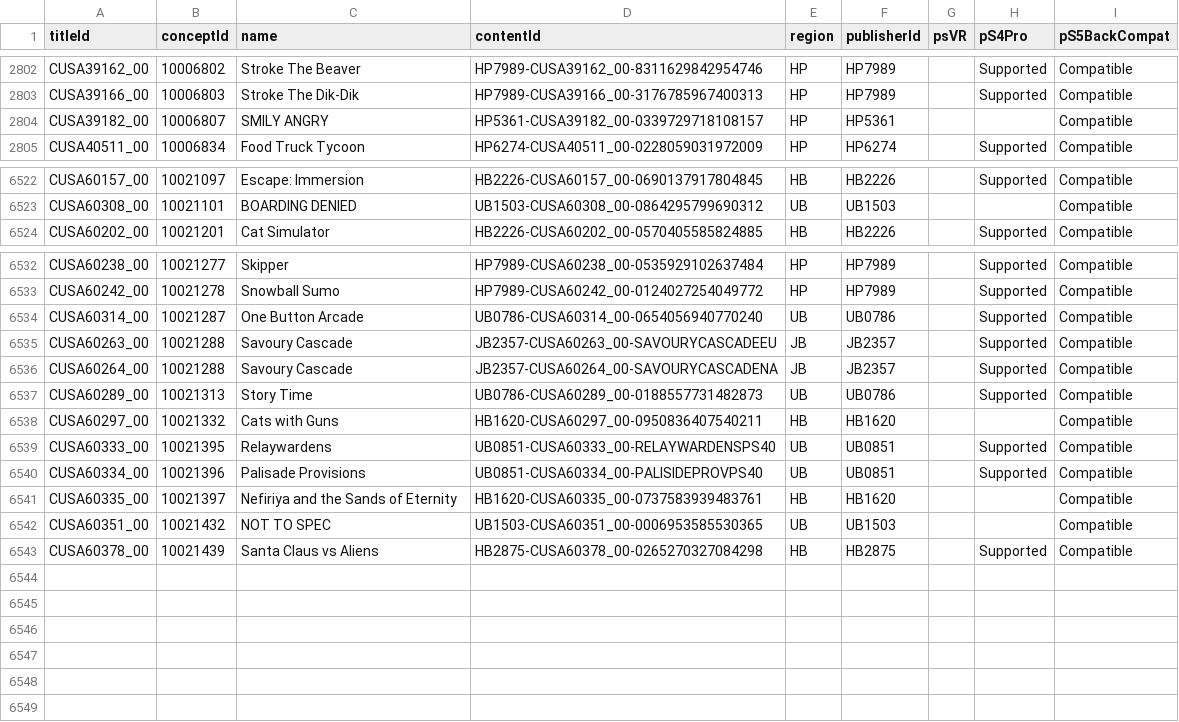
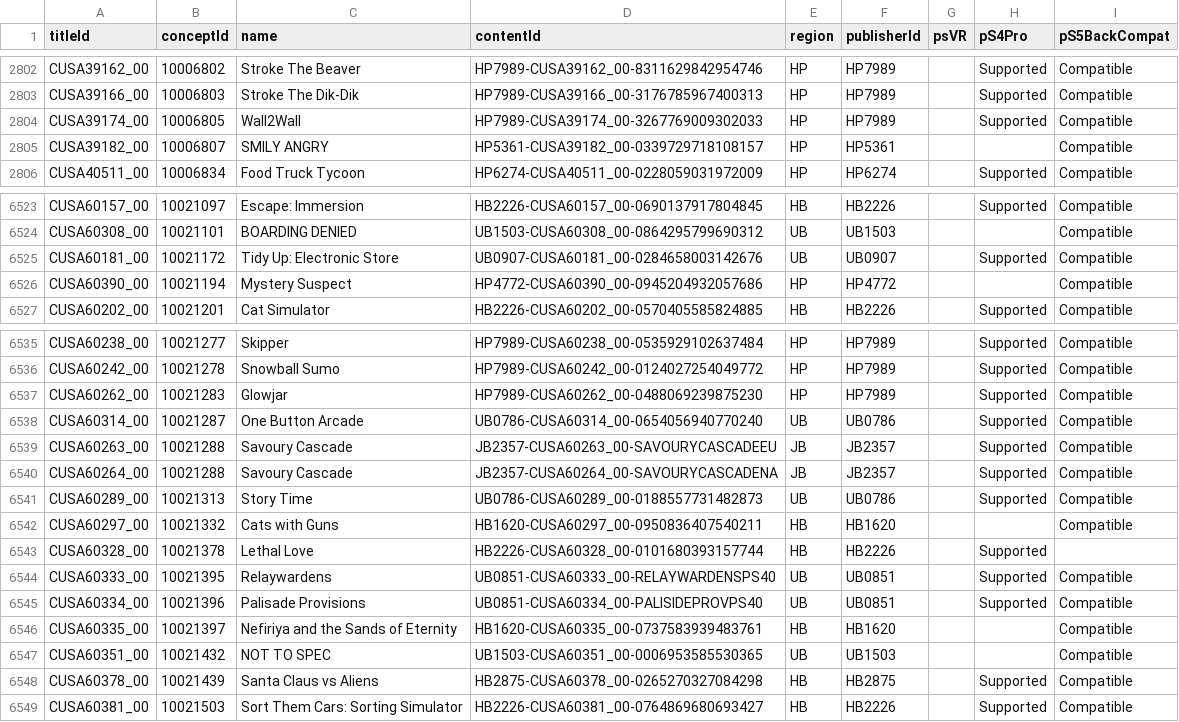
Before and after one commit to andshrew/PlayStation-Titles, a TSV file: Region/Other/PS4_Other_Titles_by_Concept.tsv, drawn as a sheet; only a part is shown, gaps mark what is left out; the diff covers the shown part only; the diff names each change by its address in the sheet, - before the commit and + after, or states it on an @@ line.

```diff
--- a/Region/Other/PS4_Other_Titles_by_Concept.tsv
+++ b/Region/Other/PS4_Other_Titles_by_Concept.tsv
+row 2804: CUSA39174_00 | 10006805 | Wall2Wall | HP7989-CUSA39174_00-3267769009302033 | HP | HP7989 |  | Supported | Compatible
+row 6525: CUSA60181_00 | 10021172 | Tidy Up: Electronic Store | UB0907-CUSA60181_00-0284658003142676 | UB | UB0907 |  | Supported | Compatible
+row 6526: CUSA60390_00 | 10021194 | Mystery Suspect | HP4772-CUSA60390_00-0945204932057686 | HP | HP4772 |  |  | Compatible
+row 6537: CUSA60262_00 | 10021283 | Glowjar | HP7989-CUSA60262_00-0488069239875230 | HP | HP7989 |  | Supported | Compatible
+row 6543: CUSA60328_00 | 10021378 | Lethal Love | HB2226-CUSA60328_00-0101680393157744 | HB | HB2226 |  | Supported
+row 6549: CUSA60381_00 | 10021503 | Sort Them Cars: Sorting Simulator | HB2226-CUSA60381_00-0764869680693427 | HB | HB2226 |  | Supported | Compatible
```
Also changed, not shown: 1 edited cell elsewhere in this file, Region/Europe/PS5_EP_Titles.tsv, Region/Europe/PS5_EP_Titles_by_Concept.tsv, 34 other files.
